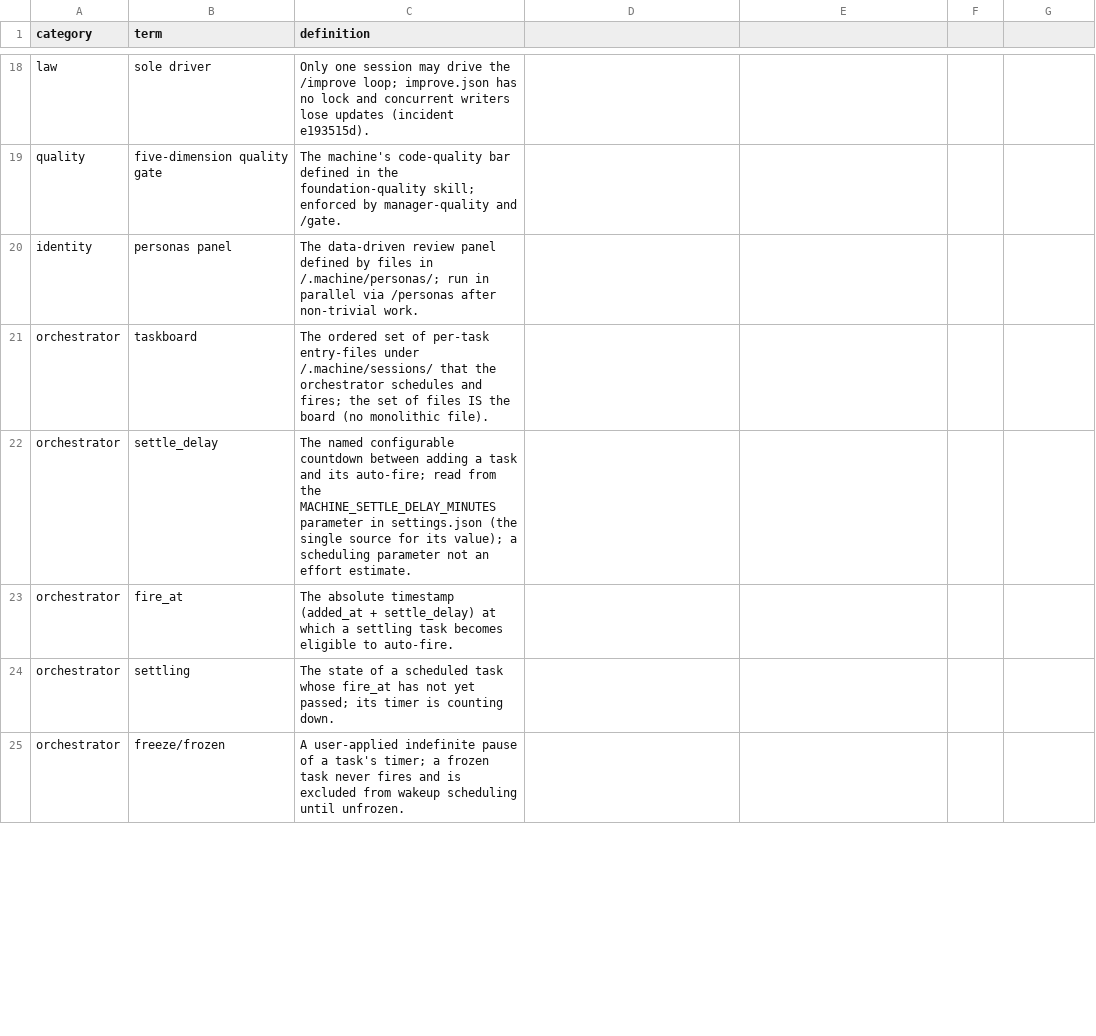
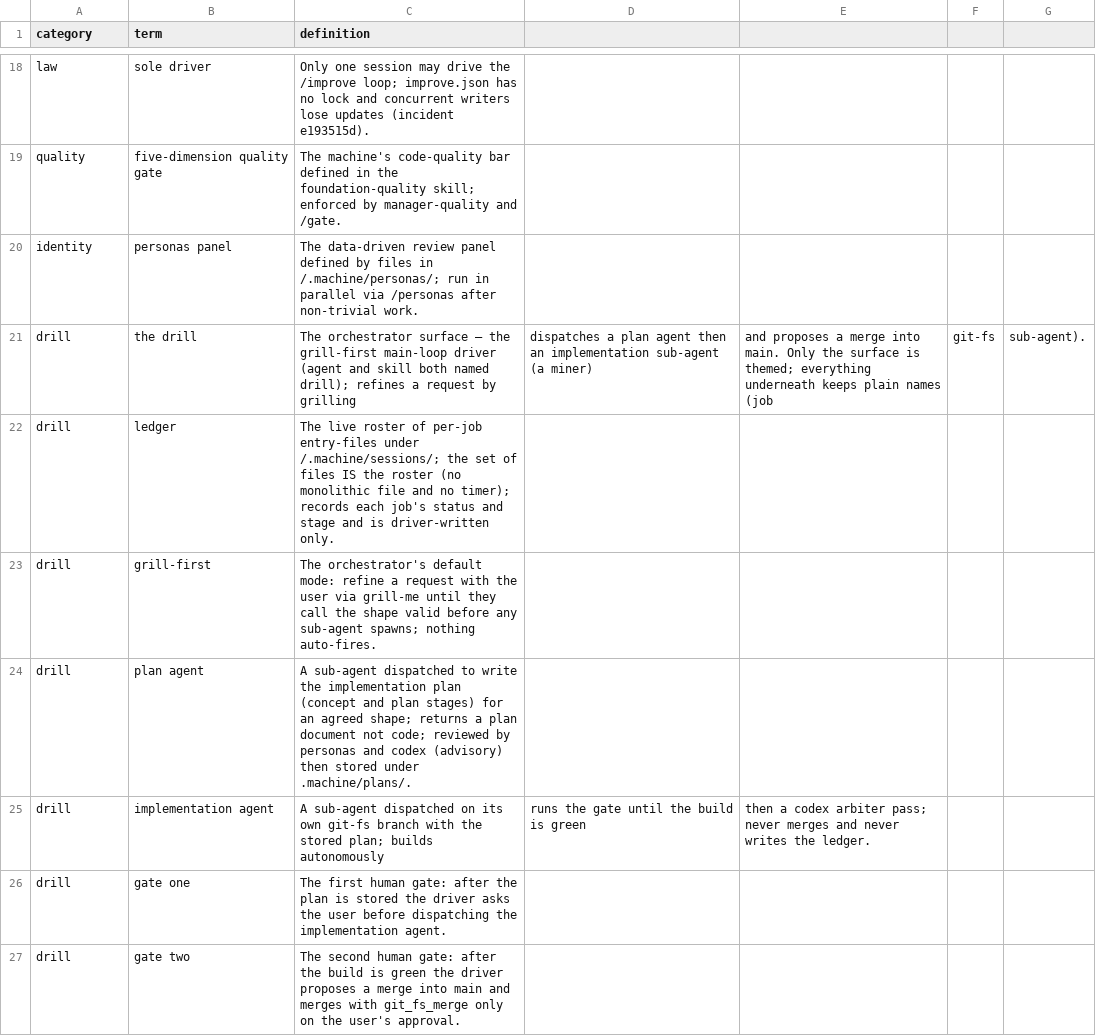
Before and after one commit to yesitsfebreeze/machine, a CSV file: .machine/glossary.csv, drawn as a sheet; only a part is shown, gaps mark what is left out; removed rows and columns are numbered as before the commit, all else as after; the diff covers the shown part only; the diff names each change by its address in the sheet, - before the commit and + after, or states it on an @@ line.

```diff
--- a/.machine/glossary.csv
+++ b/.machine/glossary.csv
-row 21: orchestrator | taskboard | The ordered set of per-task entry-files under /.machine/sessions/ that the orchestrator schedules and fires; the set of files IS the board (no monolithic file).
-row 22: orchestrator | settle_delay | The named configurable countdown between adding a task and its auto-fire; read from the MACHINE_SETTLE_DELAY_MINUTES parameter in settings.json (the single source for its value); a scheduling parameter not an effort estimate.
-row 23: orchestrator | fire_at | The absolute timestamp (added_at + settle_delay) at which a settling task becomes eligible to auto-fire.
-row 24: orchestrator | settling | The state of a scheduled task whose fire_at has not yet passed; its timer is counting down.
-row 25: orchestrator | freeze/frozen | A user-applied indefinite pause of a task's timer; a frozen task never fires and is excluded from wakeup scheduling until unfrozen.
+row 21: drill | the drill | The orchestrator surface — the grill-first main-loop driver (agent and skill both named drill); refines a request by grilling | dispatches a plan agent then an implementation sub-agent (a miner) | and proposes a merge into main. Only the surface is themed; everything underneath keeps plain names (job | git-fs | sub-agent).
+row 22: drill | ledger | The live roster of per-job entry-files under /.machine/sessions/; the set of files IS the roster (no monolithic file and no timer); records each job's status and stage and is driver-written only.
+row 23: drill | grill-first | The orchestrator's default mode: refine a request with the user via grill-me until they call the shape valid before any sub-agent spawns; nothing auto-fires.
+row 24: drill | plan agent | A sub-agent dispatched to write the implementation plan (concept and plan stages) for an agreed shape; returns a plan document not code; reviewed by personas and codex (advisory) then stored under .machine/plans/.
+row 25: drill | implementation agent | A sub-agent dispatched on its own git-fs branch with the stored plan; builds autonomously | runs the gate until the build is green | then a codex arbiter pass; never merges and never writes the ledger.
+row 26: drill | gate one | The first human gate: after the plan is stored the driver asks the user before dispatching the implementation agent.
+row 27: drill | gate two | The second human gate: after the build is green the driver proposes a merge into main and merges with git_fs_merge only on the user's approval.
```
Also changed, not shown: 2 added rows, 3 removed rows and 11 edited cells elsewhere in this file, 27 other files.
